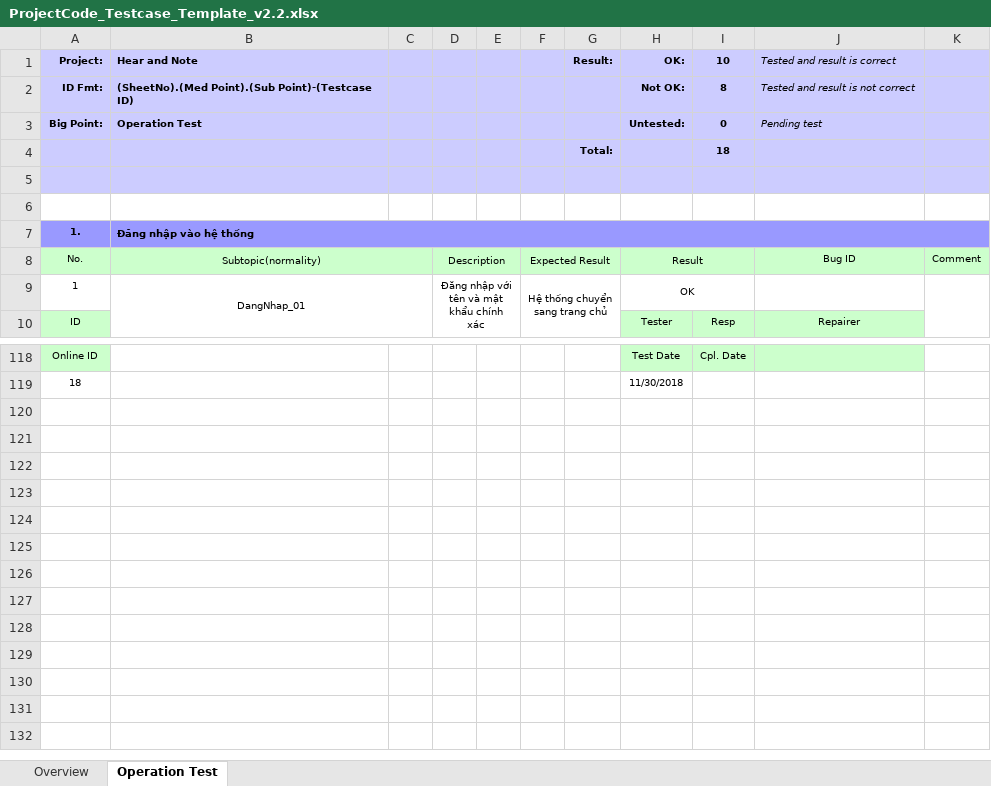
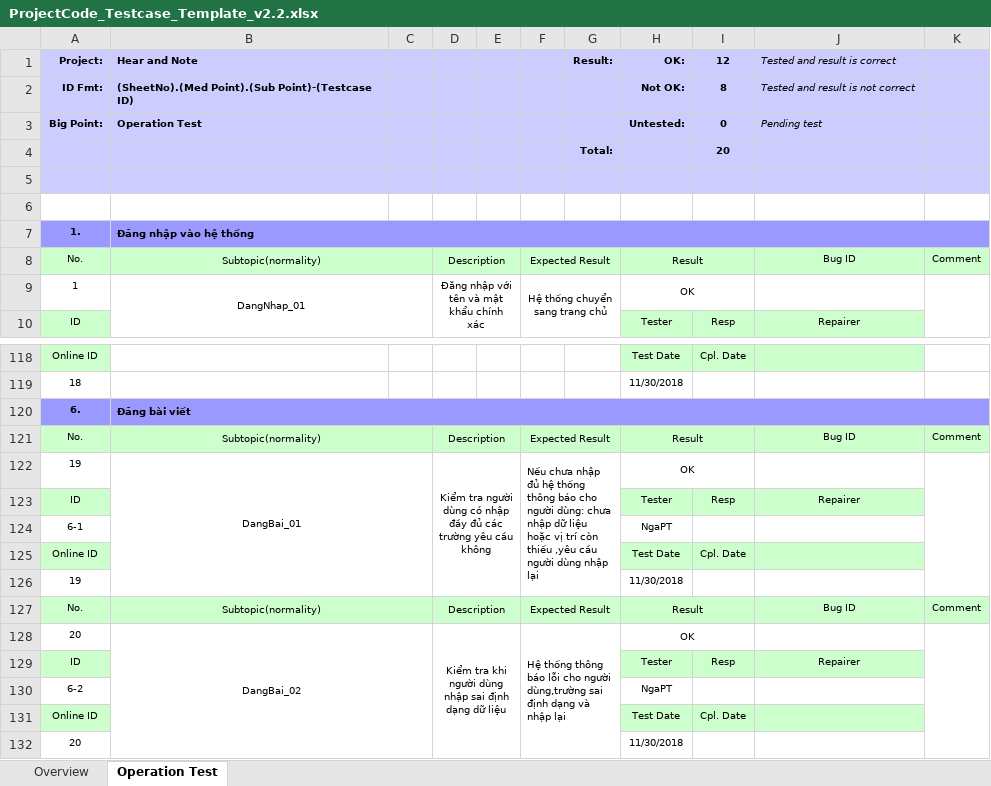
Before and after one commit to Hoanvn1734/IT4240-20181, an Excel workbook: Btl/ProjectCode_Testcase_Template_v2.2.xlsx, sheet Operation Test, drawn as a sheet; only a part is shown, gaps mark what is left out; values as stored, in another font and other column widths than the file's, no borders; conditional formats not drawn; the diff names each change by its address in the sheet, - before the commit and + after, or states it on an @@ line.

Commit message:
Add DangBai test case

```diff
--- a/Btl/ProjectCode_Testcase_Template_v2.2.xlsx (sheet Operation Test)
+++ b/Btl/ProjectCode_Testcase_Template_v2.2.xlsx (sheet Operation Test)
-I1: 10
+I1: 12
-I4 (12): 18
+I4 (12): 20
+row 120: 6. | Đăng bài viết
+row 121: No. | Subtopic(normality) |  | Description |  | Expected Result |  | Result |  | Bug ID | Comment
+row 122: 19 | DangBai_01 |  | Kiểm tra người dùng có nhập đầy đủ các trường yêu cầu không |  | Nếu chưa nhập đủ hệ thống thông báo cho người dùng: chưa nhập dữ liệu hoặc vị trí còn thiếu ,yêu cầu người dùng nhập lại |  | OK
+row 123: ID |  |  |  |  |  |  | Tester | Resp | Repairer
+row 124: 6-1 |  |  |  |  |  |  | NgaPT
+row 125: Online ID |  |  |  |  |  |  | Test Date | Cpl. Date
+row 126: 19 |  |  |  |  |  |  | 11/30/2018
+row 127: No. | Subtopic(normality) |  | Description |  | Expected Result |  | Result |  | Bug ID | Comment
+row 128: 20 | DangBai_02 |  | Kiểm tra khi người dùng nhập sai định dạng dữ liệu |  | Hệ thống thông báo lỗi cho người dùng,trường sai định dạng và nhập lại |  | OK
+row 129: ID |  |  |  |  |  |  | Tester | Resp | Repairer
+row 130: 6-2 |  |  |  |  |  |  | NgaPT
+row 131: Online ID |  |  |  |  |  |  | Test Date | Cpl. Date
+row 132: 20 |  |  |  |  |  |  | 11/30/2018
```
Also changed, not shown: sheet Overview, formulas that keep their value, charts or pictures.
